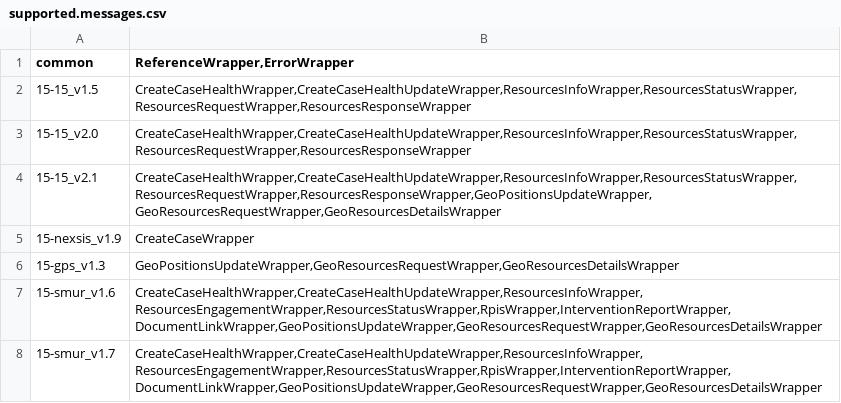
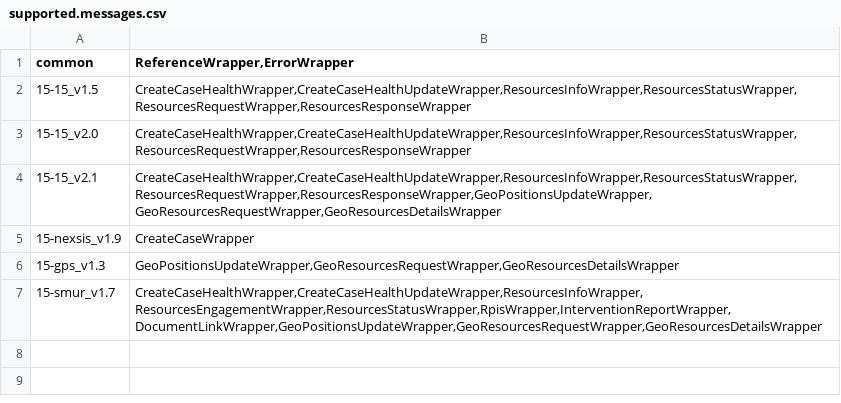
Before and after one commit to ansforge/SAMU-Hub-Sante, a CSV file: hub/dispatcher/src/main/resources/supported.messages.csv, drawn as a sheet; the diff names each change by its address in the sheet, - before the commit and + after, or states it on an @@ line.

Commit message:
chore(dispatcher): remove 15-smur_v1.6 supported messages config

```diff
--- a/hub/dispatcher/src/main/resources/supported.messages.csv
+++ b/hub/dispatcher/src/main/resources/supported.messages.csv
-row 7: 15-smur_v1.6 | CreateCaseHealthWrapper,CreateCaseHealthUpdateWrapper,ResourcesInfoWrapper,ResourcesEngagementWrapper,ResourcesStatusWrapper,RpisWrapper,InterventionReportWrapper,DocumentLinkWrapper,GeoPositionsUpdateWrapper,GeoResourcesRequestWrapper,GeoResourcesDetailsWrapper
```
Also changed, not shown: 1 other file.
